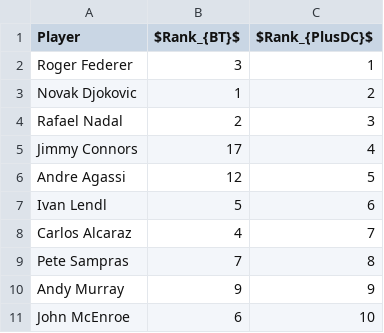
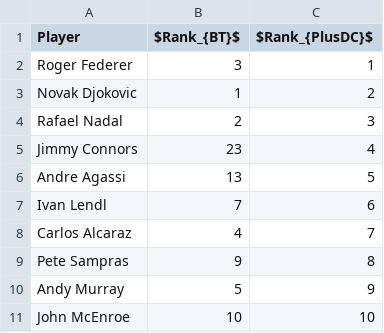
Before and after one commit to PinjunD/Statistical-ranking-with-dynamic-covariate, a CSV file: results/Figure5(c).csv, drawn as a sheet.

```diff
--- a/results/Figure5(c).csv
+++ b/results/Figure5(c).csv
@@ -4,8 +4,8 @@ Novak Djokovic,1,2
 Rafael Nadal,2,3
-Jimmy Connors,17,4
-Andre Agassi,12,5
-Ivan Lendl,5,6
+Jimmy Connors,23,4
+Andre Agassi,13,5
+Ivan Lendl,7,6
 Carlos Alcaraz,4,7
-Pete Sampras,7,8
-Andy Murray,9,9
-John McEnroe,6,10
+Pete Sampras,9,8
+Andy Murray,5,9
+John McEnroe,10,10
```
Also changed, not shown: 17 other files.
